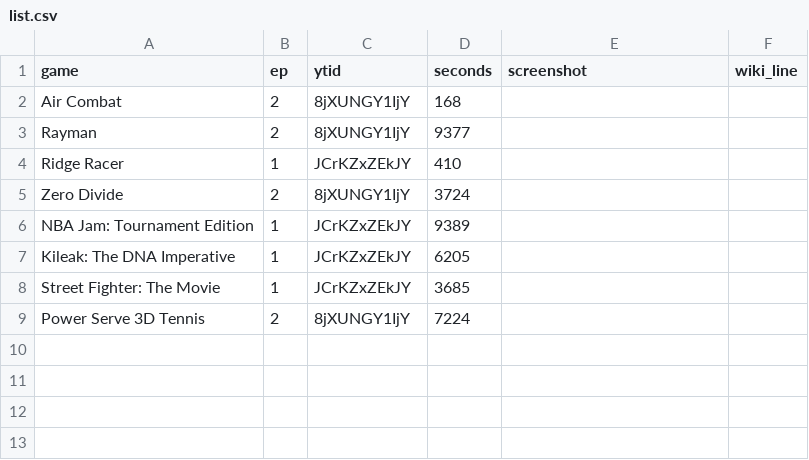
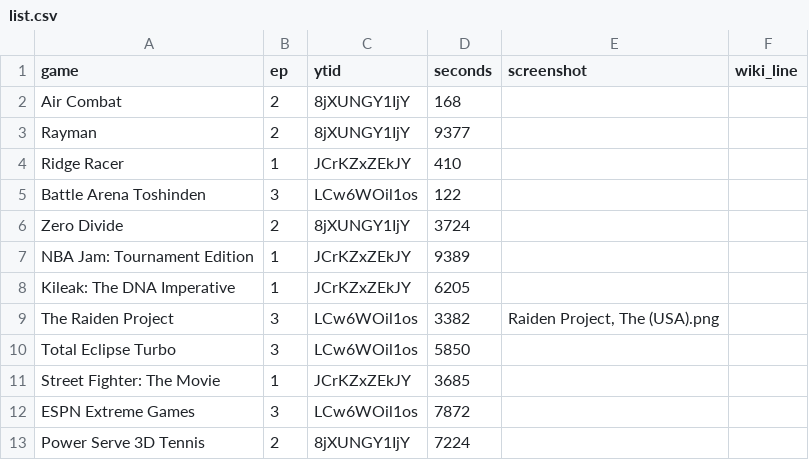
Before and after one commit to Petit-Nic/32bitsony-science, a CSV file: _data/list.csv, drawn as a sheet; the diff names each change by its address in the sheet, - before the commit and + after, or states it on an @@ line.

```diff
--- a/_data/list.csv
+++ b/_data/list.csv
+row 5: Battle Arena Toshinden | 3 | LCw6WOil1os | 122
+row 9: The Raiden Project | 3 | LCw6WOil1os | 3382 | Raiden Project, The (USA).png
+row 10: Total Eclipse Turbo | 3 | LCw6WOil1os | 5850
+row 12: ESPN Extreme Games | 3 | LCw6WOil1os | 7872
```
Also changed, not shown: 1 other file.
